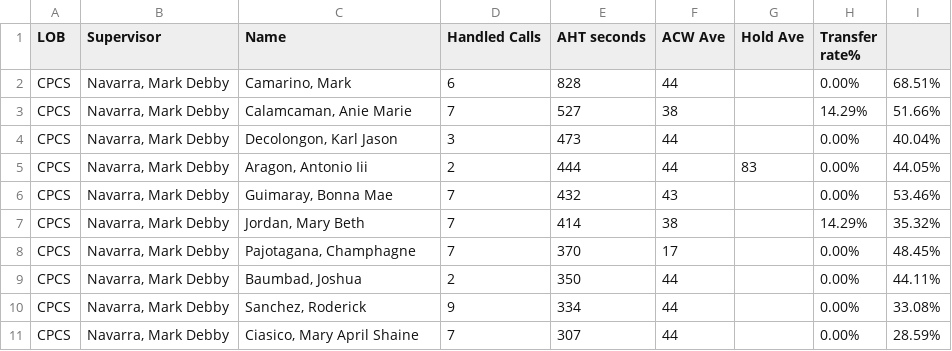
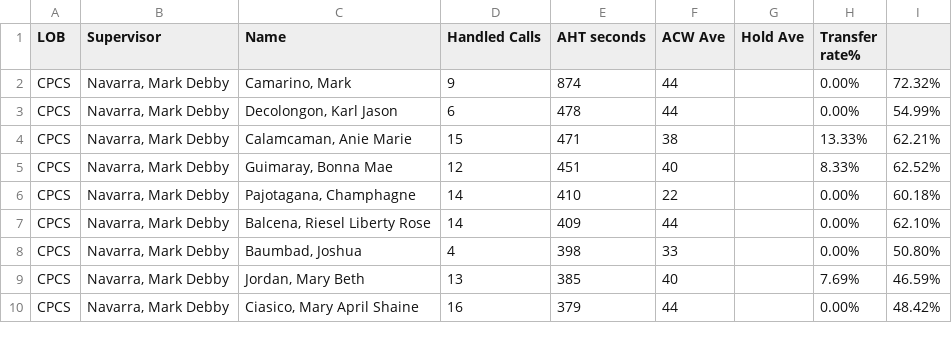
Before and after one commit to CGS-J/CPCS-AHT, a CSV file: cpcs.csv, drawn as a sheet; only a part is shown; the diff covers the shown part only.

```diff
--- a/cpcs.csv
+++ b/cpcs.csv
@@ -1,11 +1,10 @@
 LOB,Supervisor,Name ,Handled Calls ,AHT seconds,ACW Ave,Hold Ave,Transfer rate%,
-CPCS,"Navarra, Mark Debby","Camarino, Mark",6,828,44,,0.00%,68.51%
-CPCS,"Navarra, Mark Debby","Calamcaman, Anie Marie",7,527,38,,14.29%,51.66%
-CPCS,"Navarra, Mark Debby","Decolongon, Karl Jason",3,473,44,,0.00%,40.04%
-CPCS,"Navarra, Mark Debby","Aragon, Antonio Iii",2,444,44,83,0.00%,44.05%
-CPCS,"Navarra, Mark Debby","Guimaray, Bonna Mae",7,432,43,,0.00%,53.46%
-CPCS,"Navarra, Mark Debby","Jordan, Mary Beth",7,414,38,,14.29%,35.32%
-CPCS,"Navarra, Mark Debby","Pajotagana, Champhagne",7,370,17,,0.00%,48.45%
-CPCS,"Navarra, Mark Debby","Baumbad, Joshua",2,350,44,,0.00%,44.11%
-CPCS,"Navarra, Mark Debby","Sanchez, Roderick",9,334,44,,0.00%,33.08%
-CPCS,"Navarra, Mark Debby","Ciasico, Mary April Shaine",7,307,44,,0.00%,28.59%
+CPCS,"Navarra, Mark Debby","Camarino, Mark",9,874,44,,0.00%,72.32%
+CPCS,"Navarra, Mark Debby","Decolongon, Karl Jason",6,478,44,,0.00%,54.99%
+CPCS,"Navarra, Mark Debby","Calamcaman, Anie Marie",15,471,38,,13.33%,62.21%
+CPCS,"Navarra, Mark Debby","Guimaray, Bonna Mae",12,451,40,,8.33%,62.52%
+CPCS,"Navarra, Mark Debby","Pajotagana, Champhagne",14,410,22,,0.00%,60.18%
+CPCS,"Navarra, Mark Debby","Balcena, Riesel Liberty Rose",14,409,44,,0.00%,62.10%
+CPCS,"Navarra, Mark Debby","Baumbad, Joshua",4,398,33,,0.00%,50.80%
+CPCS,"Navarra, Mark Debby","Jordan, Mary Beth",13,385,40,,7.69%,46.59%
+CPCS,"Navarra, Mark Debby","Ciasico, Mary April Shaine",16,379,44,,0.00%,48.42%
```
Also changed, not shown: 6 added rows, 5 removed rows and 21 edited cells elsewhere in this file, cpcsAHT.csv, 1 other file.
